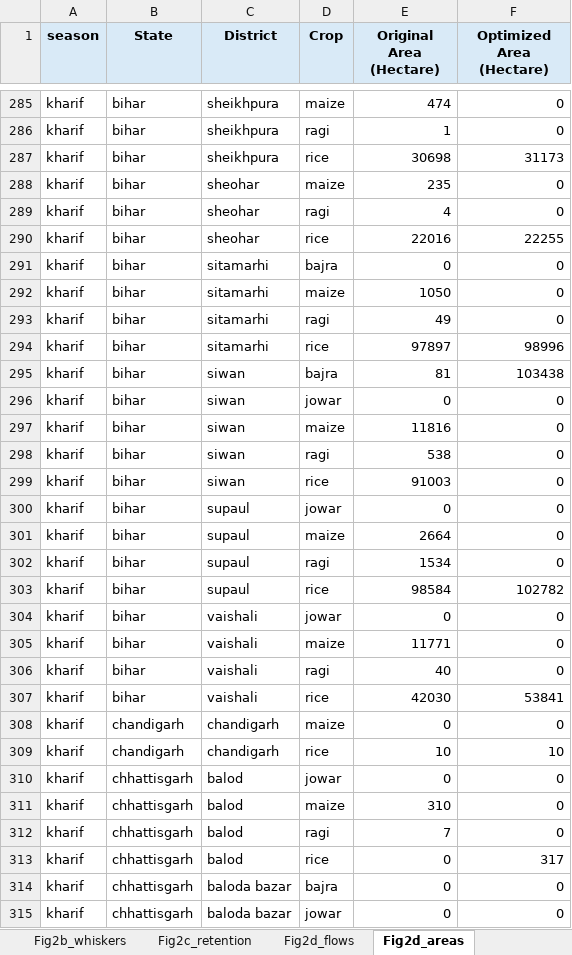
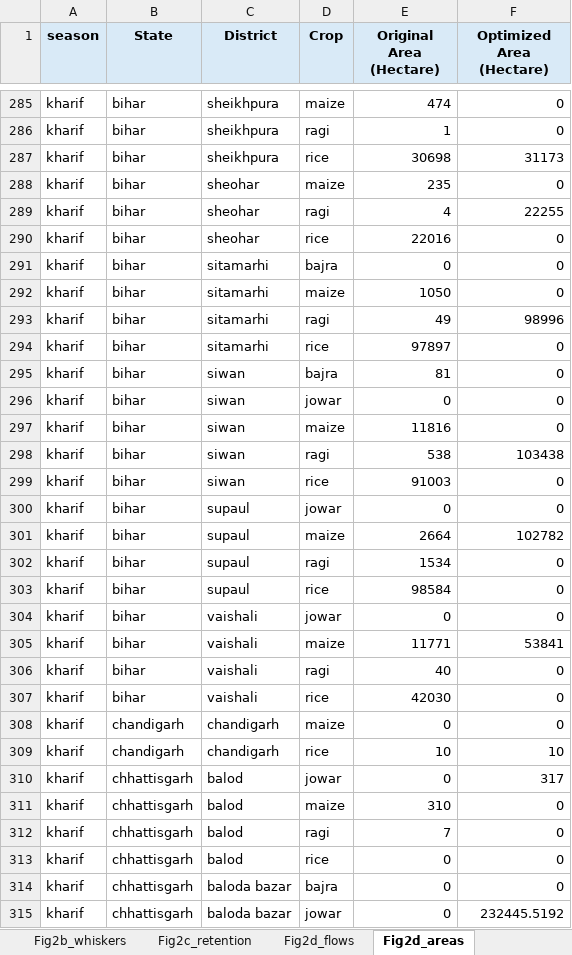
Before and after one commit to udit1408/india-cereal-restructuring-reproducibility, an Excel workbook: submission_assets/source_data/Source Data.xlsx, sheet Fig2d_areas, drawn as a sheet; only a part is shown, gaps mark what is left out; values as stored, in another font and other column widths than the file's, no borders; the diff covers the shown part only; the diff names each change by its address in the sheet, - before the commit and + after, or states it on an @@ line.

```diff
--- a/submission_assets/source_data/Source Data.xlsx (sheet Fig2d_areas)
+++ b/submission_assets/source_data/Source Data.xlsx (sheet Fig2d_areas)
-F289 (Optimized Area (Hectare)): 0
+F289 (Optimized Area (Hectare)): 22255
-F290 (Optimized Area (Hectare)): 22255
+F290 (Optimized Area (Hectare)): 0
-F293 (Optimized Area (Hectare)): 0
+F293 (Optimized Area (Hectare)): 98996
-F294 (Optimized Area (Hectare)): 98996
+F294 (Optimized Area (Hectare)): 0
-F295 (Optimized Area (Hectare)): 103438
+F295 (Optimized Area (Hectare)): 0
-F298 (Optimized Area (Hectare)): 0
+F298 (Optimized Area (Hectare)): 103438
-F301 (Optimized Area (Hectare)): 0
+F301 (Optimized Area (Hectare)): 102782
-F303 (Optimized Area (Hectare)): 102782
+F303 (Optimized Area (Hectare)): 0
-F305 (Optimized Area (Hectare)): 0
+F305 (Optimized Area (Hectare)): 53841
-F307 (Optimized Area (Hectare)): 53841
+F307 (Optimized Area (Hectare)): 0
-F310 (Optimized Area (Hectare)): 0
+F310 (Optimized Area (Hectare)): 317
-F313 (Optimized Area (Hectare)): 317
+F313 (Optimized Area (Hectare)): 0
-F315 (Optimized Area (Hectare)): 0
+F315 (Optimized Area (Hectare)): 232445.5192
```
Also changed, not shown: 526 edited cells elsewhere in this sheet, sheet FigS20_frontier, sheet Fig2a_pareto, sheet Fig2b_whiskers, sheet FigS21_flags, sheet FigS4_retention, sheet FigS18b_whisk_cmp, 11 more sheets, 4 other files.
